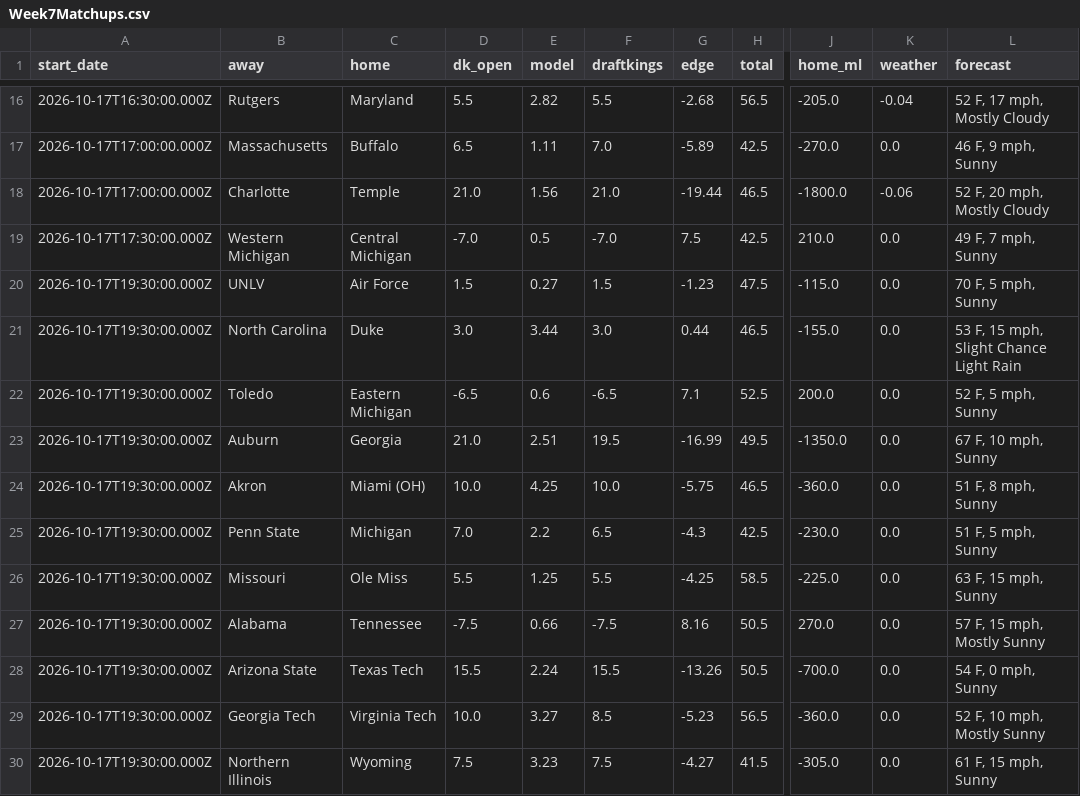
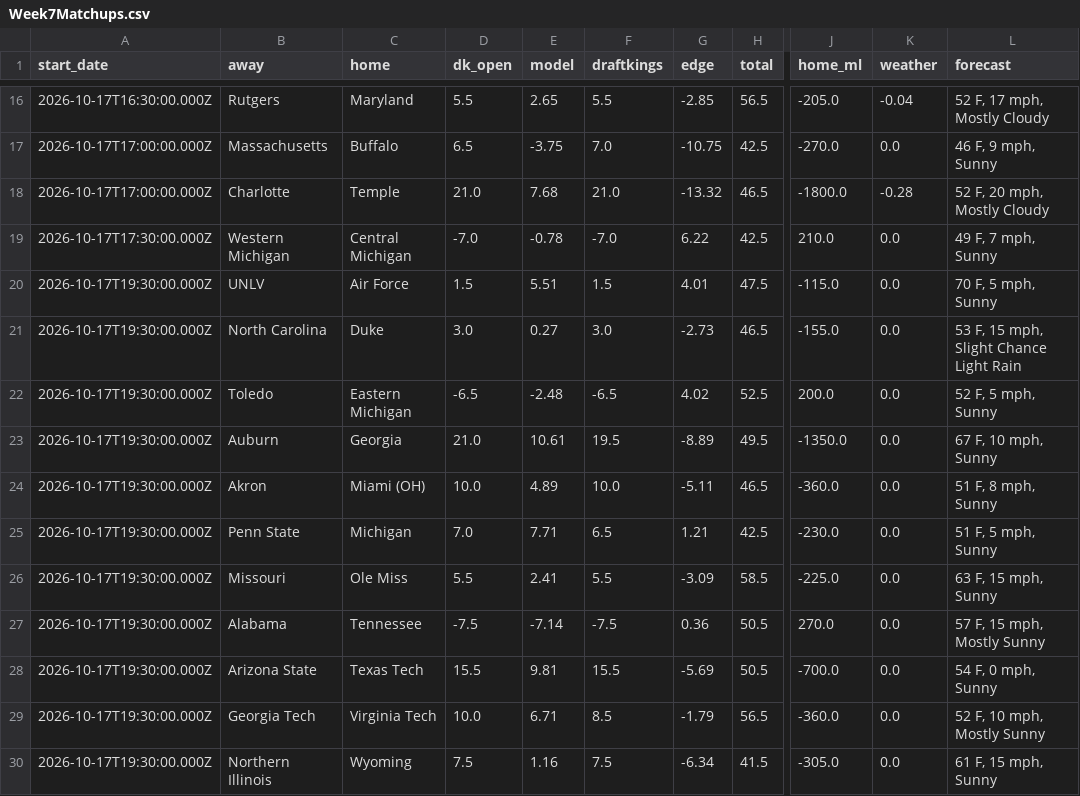
Before and after one commit to swisscheesed14-cfp/cfmp, a CSV file: data/reports/2026-w07/Week7Matchups.csv, drawn as a sheet; only a part is shown, gaps mark what is left out; the diff covers the shown part only; the diff names each change by its address in the sheet, - before the commit and + after, or states it on an @@ line.

```diff
--- a/data/reports/2026-w07/Week7Matchups.csv
+++ b/data/reports/2026-w07/Week7Matchups.csv
-E16 (model): 2.82
+E16 (model): 2.65
-G16 (edge): -2.68
+G16 (edge): -2.85
-E17 (model): 1.11
+E17 (model): -3.75
-G17 (edge): -5.89
+G17 (edge): -10.75
-E18 (model): 1.56
+E18 (model): 7.68
-G18 (edge): -19.44
+G18 (edge): -13.32
-K18 (weather): -0.06
+K18 (weather): -0.28
-E19 (model): 0.5
+E19 (model): -0.78
-G19 (edge): 7.5
+G19 (edge): 6.22
-E20 (model): 0.27
+E20 (model): 5.51
-G20 (edge): -1.23
+G20 (edge): 4.01
-E21 (model): 3.44
+E21 (model): 0.27
-G21 (edge): 0.44
+G21 (edge): -2.73
-E22 (model): 0.6
+E22 (model): -2.48
-G22 (edge): 7.1
+G22 (edge): 4.02
-E23 (model): 2.51
+E23 (model): 10.61
-G23 (edge): -16.99
+G23 (edge): -8.89
-E24 (model): 4.25
+E24 (model): 4.89
-G24 (edge): -5.75
+G24 (edge): -5.11
-E25 (model): 2.2
+E25 (model): 7.71
-G25 (edge): -4.3
+G25 (edge): 1.21
-E26 (model): 1.25
+E26 (model): 2.41
-G26 (edge): -4.25
+G26 (edge): -3.09
-E27 (model): 0.66
+E27 (model): -7.14
-G27 (edge): 8.16
+G27 (edge): 0.36
-E28 (model): 2.24
+E28 (model): 9.81
-G28 (edge): -13.26
+G28 (edge): -5.69
-E29 (model): 3.27
+E29 (model): 6.71
-G29 (edge): -5.23
+G29 (edge): -1.79
-E30 (model): 3.23
+E30 (model): 1.16
-G30 (edge): -4.27
+G30 (edge): -6.34
```
Also changed, not shown: 84 edited cells elsewhere in this file, data/reports/2026-w06/Week6Results.csv, 2 other files.
